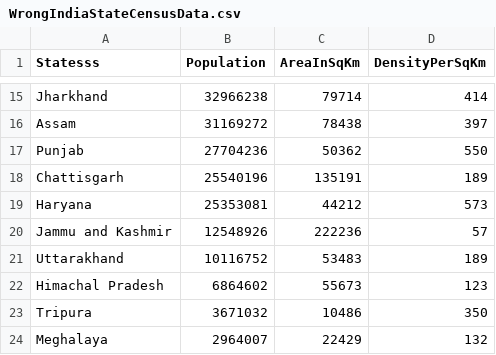
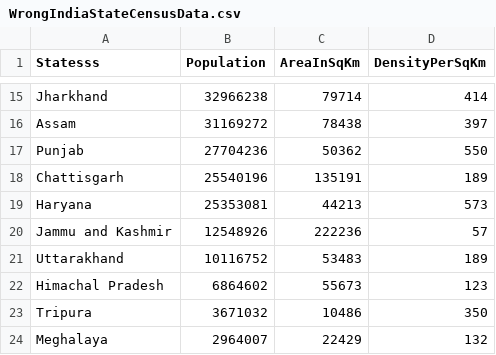
Before and after one commit to PoojaAK-24/Day29-IndianStateCensusAnalyzer, a CSV file: CensusAnalyserNunitTest/CsvFiles/WrongIndiaStateCensusData.csv, drawn as a sheet; only a part is shown, gaps mark what is left out.

```diff
--- a/CensusAnalyserNunitTest/CsvFiles/WrongIndiaStateCensusData.csv
+++ b/CensusAnalyserNunitTest/CsvFiles/WrongIndiaStateCensusData.csv
@@ -18,3 +18,3 @@ Punjab,27704236,50362,550
 Chattisgarh,25540196,135191,189
-Haryana,25353081,44212,573
+Haryana,25353081,44213,573
 Jammu and Kashmir,12548926,222236,57
```
Also changed, not shown: CensusAnalyserNunitTest/CsvFiles/DelimiterIndiaStateCensusData.csv, CensusAnalyserNunitTest/CsvFiles/DelimiterIndiaStateCode.csv, 1 other file.
